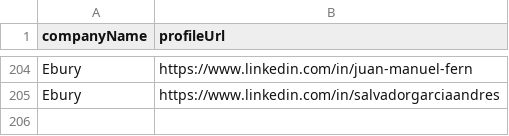
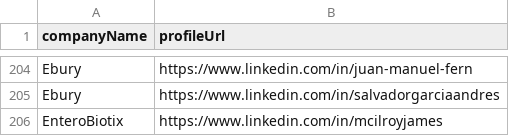
Before and after one commit to imminova/public-access-data, a CSV file: funding-round-contacts.csv, drawn as a sheet; only a part is shown, gaps mark what is left out; the diff names each change by its address in the sheet, - before the commit and + after, or states it on an @@ line.

Commit message:
Add 1 funding round contacts: EnteroBiotix

```diff
--- a/funding-round-contacts.csv
+++ b/funding-round-contacts.csv
+row 206: EnteroBiotix | https://www.linkedin.com/in/mcilroyjames
```
